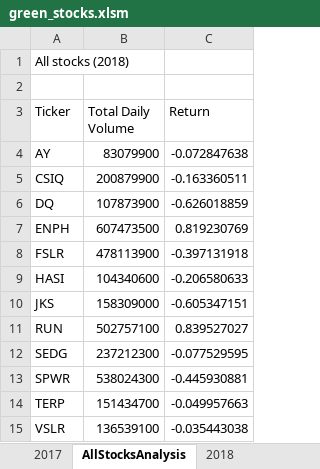
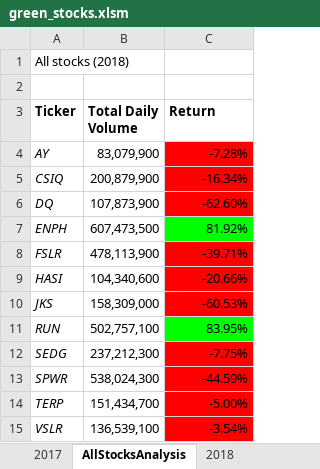
Before and after one commit to hheng9/stock-analysis, an Excel workbook: green_stocks.xlsm, sheet AllStocksAnalysis, drawn as a sheet; values as stored, in another font and other column widths than the file's, no borders; the diff names each change by its address in the sheet, - before the commit and + after, or states it on an @@ line.

Commit message:
Add files via upload

```diff
--- a/green_stocks.xlsm (sheet AllStocksAnalysis)
+++ b/green_stocks.xlsm (sheet AllStocksAnalysis)
-A3:C3 bold: off
+A3:C3 bold: on
-A4:A15 italic: off
+A4:A15 italic: on
-B4 (Total Daily Volume): 83079900
+B4 (Total Daily Volume): 83,079,900
-C4 (Return): -0.072847638
+C4 (Return): -7.28%
-C4:C6 fill: none
+C4:C6 fill: #FF0000
-B5 (Total Daily Volume): 200879900
+B5 (Total Daily Volume): 200,879,900
-C5 (Return): -0.163360511
+C5 (Return): -16.34%
-B6 (Total Daily Volume): 107873900
+B6 (Total Daily Volume): 107,873,900
-C6 (Return): -0.626018859
+C6 (Return): -62.60%
-B7 (Total Daily Volume): 607473500
+B7 (Total Daily Volume): 607,473,500
-C7 (Return): 0.819230769
+C7 (Return): 81.92%
-C7 fill: none
+C7 fill: #00FF00
-B8 (Total Daily Volume): 478113900
+B8 (Total Daily Volume): 478,113,900
-C8 (Return): -0.397131918
+C8 (Return): -39.71%
-C8:C10 fill: none
+C8:C10 fill: #FF0000
-B9 (Total Daily Volume): 104340600
+B9 (Total Daily Volume): 104,340,600
-C9 (Return): -0.206580633
+C9 (Return): -20.66%
-B10 (Total Daily Volume): 158309000
+B10 (Total Daily Volume): 158,309,000
-C10 (Return): -0.605347151
+C10 (Return): -60.53%
-B11 (Total Daily Volume): 502757100
+B11 (Total Daily Volume): 502,757,100
-C11 (Return): 0.839527027
+C11 (Return): 83.95%
-C11 fill: none
+C11 fill: #00FF00
-B12 (Total Daily Volume): 237212300
+B12 (Total Daily Volume): 237,212,300
-C12 (Return): -0.077529595
+C12 (Return): -7.75%
-C12:C15 fill: none
+C12:C15 fill: #FF0000
-B13 (Total Daily Volume): 538024300
+B13 (Total Daily Volume): 538,024,300
-C13 (Return): -0.445930881
+C13 (Return): -44.59%
-B14 (Total Daily Volume): 151434700
+B14 (Total Daily Volume): 151,434,700
-C14 (Return): -0.049957663
+C14 (Return): -5.00%
-B15 (Total Daily Volume): 136539100
+B15 (Total Daily Volume): 136,539,100
-C15 (Return): -0.035443038
+C15 (Return): -3.54%
```
